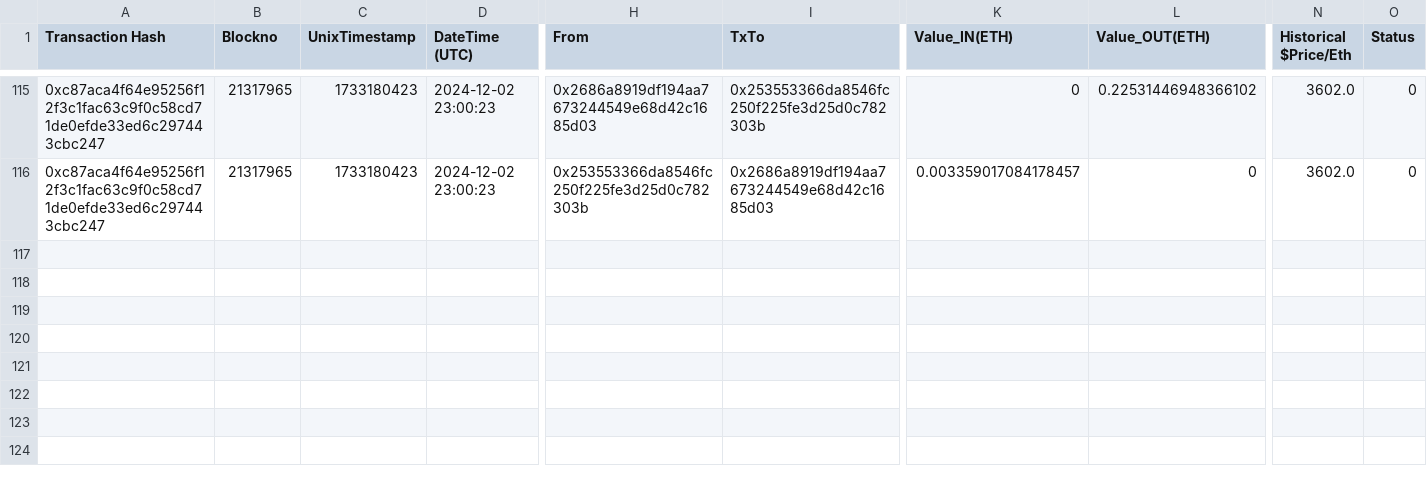
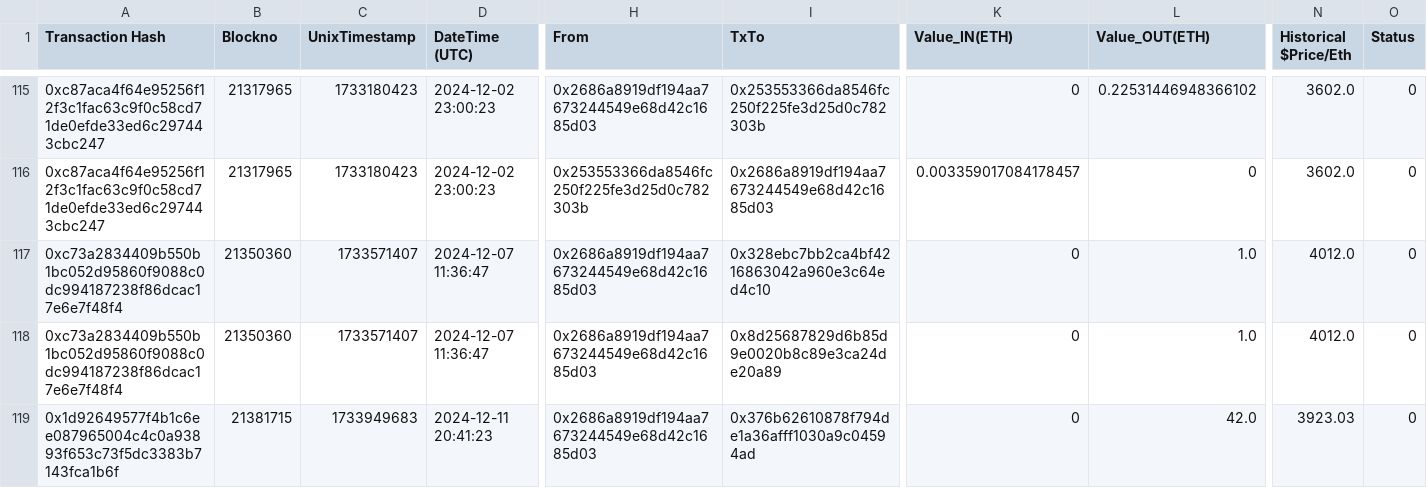
Before and after one commit to danchousz/ens_open_ledger, a CSV file: scripts/data_miner/raw_txs/$Ecosystem/internal.csv, drawn as a sheet; only a part is shown, gaps mark what is left out; rows hold the shown columns only; the diff names each change by its address in the sheet, - before the commit and + after, or states it on an @@ line.

```diff
--- a/scripts/data_miner/raw_txs/$Ecosystem/internal.csv
+++ b/scripts/data_miner/raw_txs/$Ecosystem/internal.csv
+row 117: 0xc73a2834409b550b1bc052d95860f9088c0dc994187238f86dcac17e6e7f48f4 | 21350360 | 1733571407 | 2024-12-07 11:36:47 | 0x2686a8919df194aa7673244549e68d42c1685d03 | 0x328ebc7bb2ca4bf4216863042a960e3c64ed4c10 | 0 | 1.0 | 4012.0 | 0
+row 118: 0xc73a2834409b550b1bc052d95860f9088c0dc994187238f86dcac17e6e7f48f4 | 21350360 | 1733571407 | 2024-12-07 11:36:47 | 0x2686a8919df194aa7673244549e68d42c1685d03 | 0x8d25687829d6b85d9e0020b8c89e3ca24de20a89 | 0 | 1.0 | 4012.0 | 0
+row 119: 0x1d92649577f4b1c6ee087965004c4c0a93893f653c73f5dc3383b7143fca1b6f | 21381715 | 1733949683 | 2024-12-11 20:41:23 | 0x2686a8919df194aa7673244549e68d42c1685d03 | 0x376b62610878f794de1a36afff1030a9c04594ad | 0 | 42.0 | 3923.03 | 0
```
Also changed, not shown: frontend/data/ledger.csv, frontend/data/ledger_year.csv, 26 other files.
